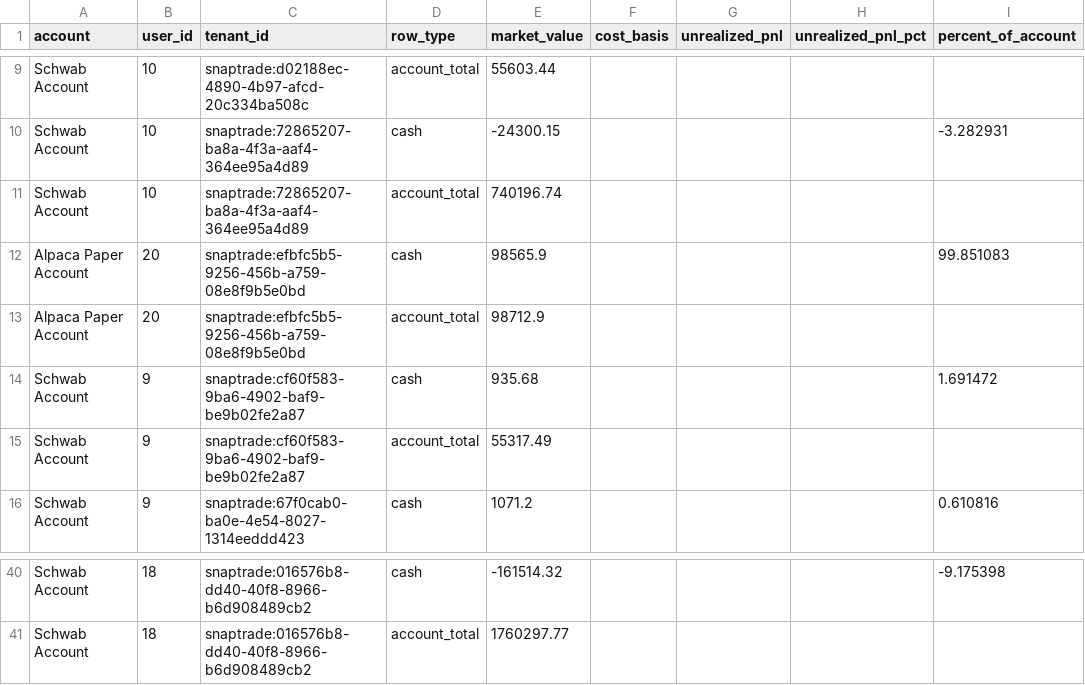
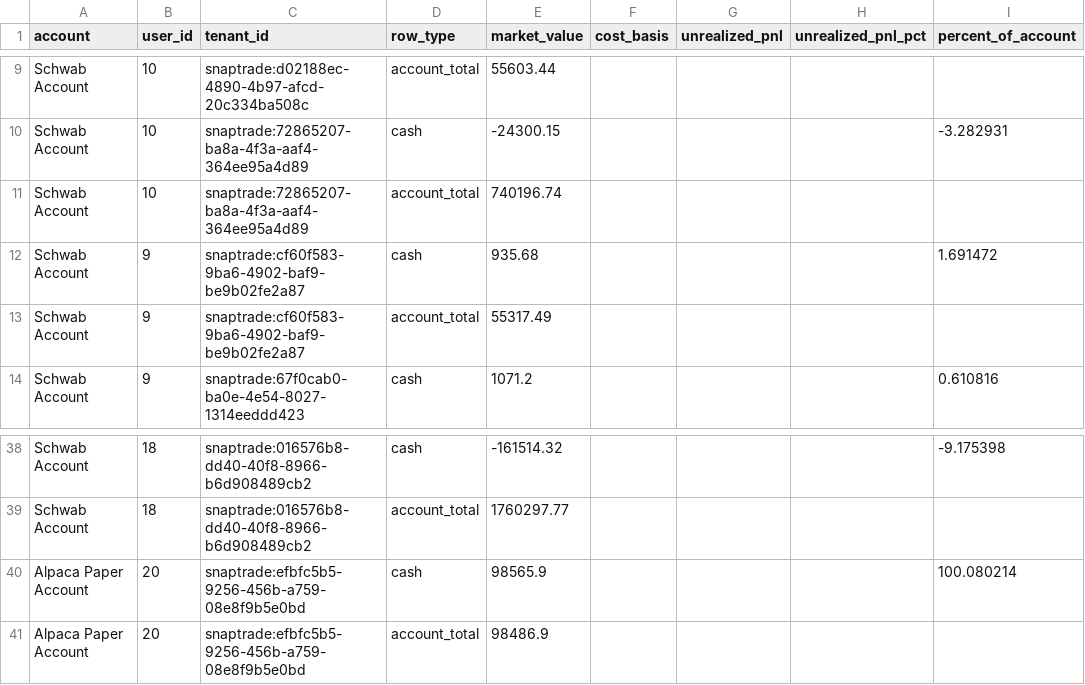
Before and after one commit to cameronjefferey/ccwj, a CSV file: dbt/seeds/account_balances.csv, drawn as a sheet; only a part is shown, gaps mark what is left out; removed rows and columns are numbered as before the commit, all else as after; the diff names each change by its address in the sheet, - before the commit and + after, or states it on an @@ line.

```diff
--- a/dbt/seeds/account_balances.csv
+++ b/dbt/seeds/account_balances.csv
-row 12: Alpaca Paper Account | 20 | snaptrade:efbfc5b5-9256-456b-a759-08e8f9b5e0bd | cash | 98565.9 |  |  |  | 99.851083
-row 13: Alpaca Paper Account | 20 | snaptrade:efbfc5b5-9256-456b-a759-08e8f9b5e0bd | account_total | 98712.9
+row 40: Alpaca Paper Account | 20 | snaptrade:efbfc5b5-9256-456b-a759-08e8f9b5e0bd | cash | 98565.9 |  |  |  | 100.080214
+row 41: Alpaca Paper Account | 20 | snaptrade:efbfc5b5-9256-456b-a759-08e8f9b5e0bd | account_total | 98486.9
```
Also changed, not shown: dbt/seeds/current_positions.csv, dbt/seeds/trade_history.csv.
